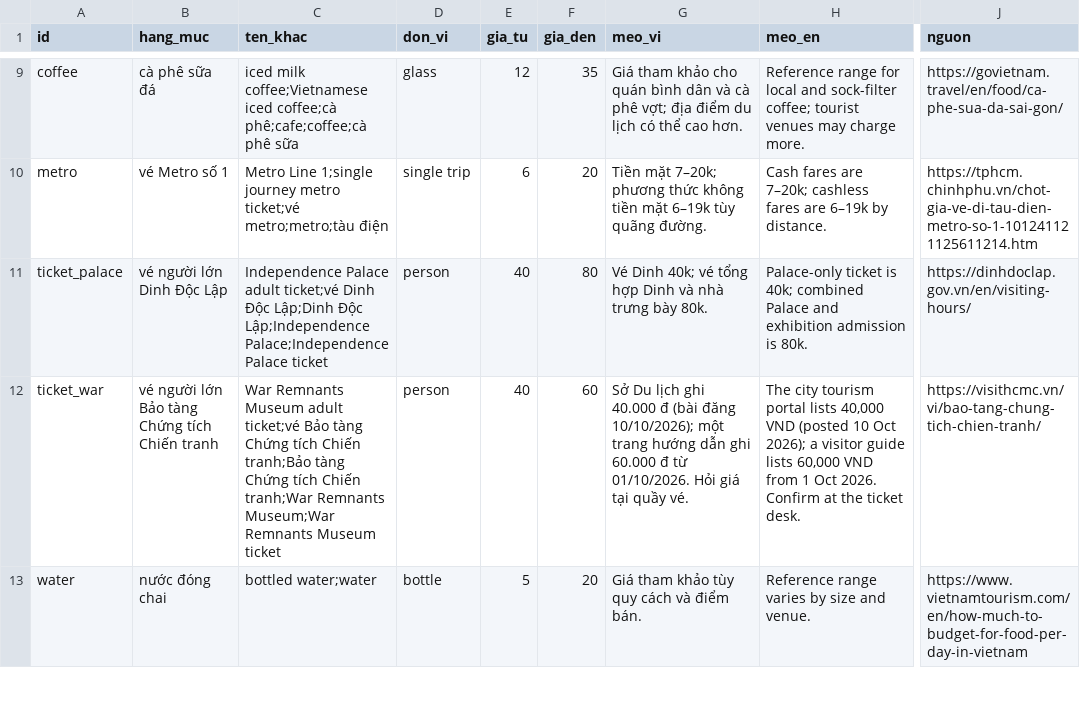
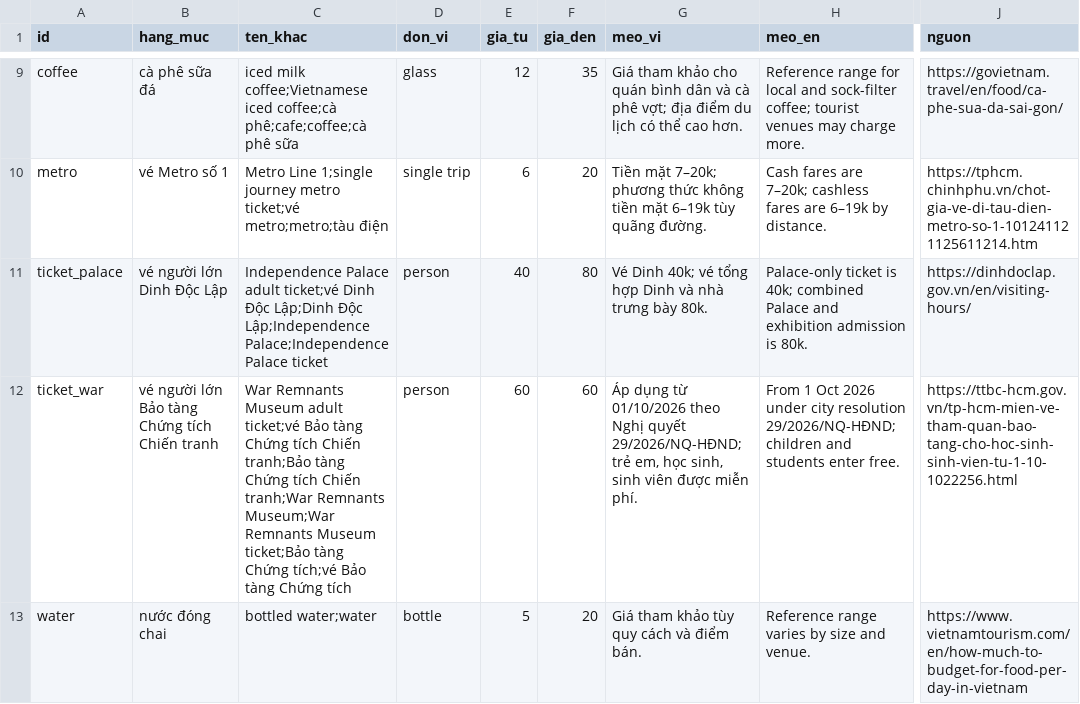
Before and after one commit to KoangWy/ask-saigon, a CSV file: web/data/gia_tham_khao.csv, drawn as a sheet; only a part is shown, gaps mark what is left out; the diff covers the shown part only; the diff names each change by its address in the sheet, - before the commit and + after, or states it on an @@ line.

```diff
--- a/web/data/gia_tham_khao.csv
+++ b/web/data/gia_tham_khao.csv
-C12 (ten_khac): …Remnants Museum ticket
+C12 (ten_khac): …Remnants Museum ticket;Bảo tàng Chứng tích;vé Bảo tàng Chứng tích
-E12 (gia_tu): 40
+E12 (gia_tu): 60
-G12 (meo_vi): Sở Du lịch ghi 40.000 đ (bài đăng 10/10/2026); một trang hướng dẫn ghi 60.000 đ từ 01/10/2026. Hỏi giá tại quầy vé.
+G12 (meo_vi): Áp dụng từ 01/10/2026 theo Nghị quyết 29/2026/NQ-HĐND; trẻ em, học sinh, sinh viên được miễn phí.
-H12 (meo_en): The city tourism portal lists 40,000 VND (posted 10 Oct 2026); a visitor guide lists 60,000 VND from 1 Oct 2026. Confirm at the ticket desk.
+H12 (meo_en): From 1 Oct 2026 under city resolution 29/2026/NQ-HĐND; children and students enter free.
-J12 (nguon): https://visithcmc.vn/vi/bao-tang-chung-tich-chien-tranh/
+J12 (nguon): https://ttbc-hcm.gov.vn/tp-hcm-mien-ve-tham-quan-bao-tang-cho-hoc-sinh-sinh-vien-tu-1-10-1022256.html
```
Also changed, not shown: 1 added row and 8 edited cells elsewhere in this file, web/data/dia_diem.csv, web/data/nguon_bo_sung.csv, 16 other files.
